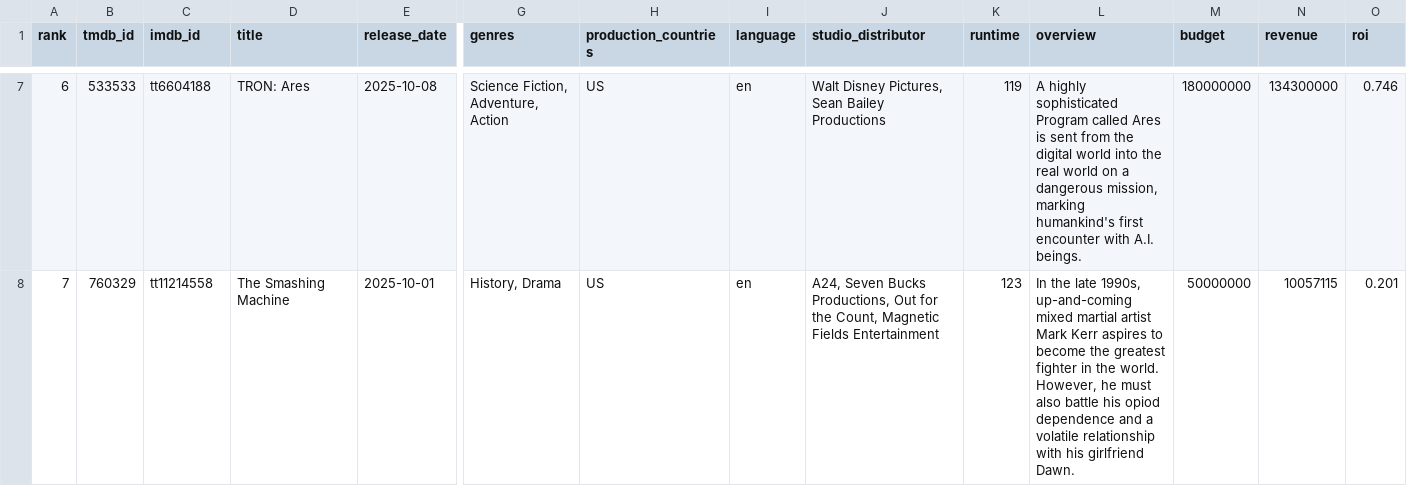
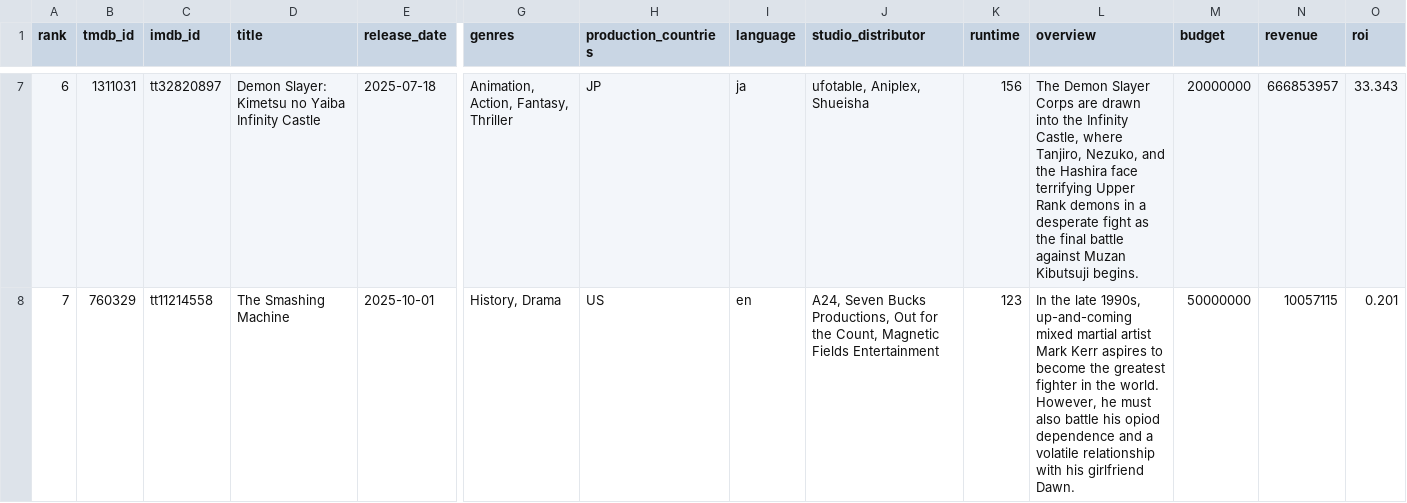
Before and after one commit to minhHuy-Truong/Movie, a CSV file: top10_trending.csv, drawn as a sheet; only a part is shown, gaps mark what is left out; the diff covers the shown part only; the diff names each change by its address in the sheet, - before the commit and + after, or states it on an @@ line.

```diff
--- a/top10_trending.csv
+++ b/top10_trending.csv
-B7 (tmdb_id): 533533
+B7 (tmdb_id): 1311031
-C7 (imdb_id): tt6604188
+C7 (imdb_id): tt32820897
-D7 (title): TRON: Ares
+D7 (title): Demon Slayer: Kimetsu no Yaiba Infinity Castle
-E7 (release_date): 2025-10-08
+E7 (release_date): 2025-07-18
-G7 (genres): Science Fiction, Adventure, Action
+G7 (genres): Animation, Action, Fantasy, Thriller
-H7 (production_countries): US
+H7 (production_countries): JP
-I7 (language): en
+I7 (language): ja
-J7 (studio_distributor): Walt Disney Pictures, Sean Bailey Productions
+J7 (studio_distributor): ufotable, Aniplex, Shueisha
-K7 (runtime): 119
+K7 (runtime): 156
-L7 (overview): A highly sophisticated Program called Ares is sent from the digital world into the real world on a dangerous mission, marking humankind's first encounter with A.I. beings.
+L7 (overview): The Demon Slayer Corps are drawn into the Infinity Castle, where Tanjiro, Nezuko, and the Hashira face terrifying Upper Rank demons in a desperate fight as the final battle against Muzan Kibutsuji begins.
-M7 (budget): 180000000
+M7 (budget): 20000000
-N7 (revenue): 134300000
+N7 (revenue): 666853957
-O7 (roi): 0.746
+O7 (roi): 33.343
```
Also changed, not shown: 2 added rows, 2 removed rows and 46 edited cells elsewhere in this file, 1 other file.
